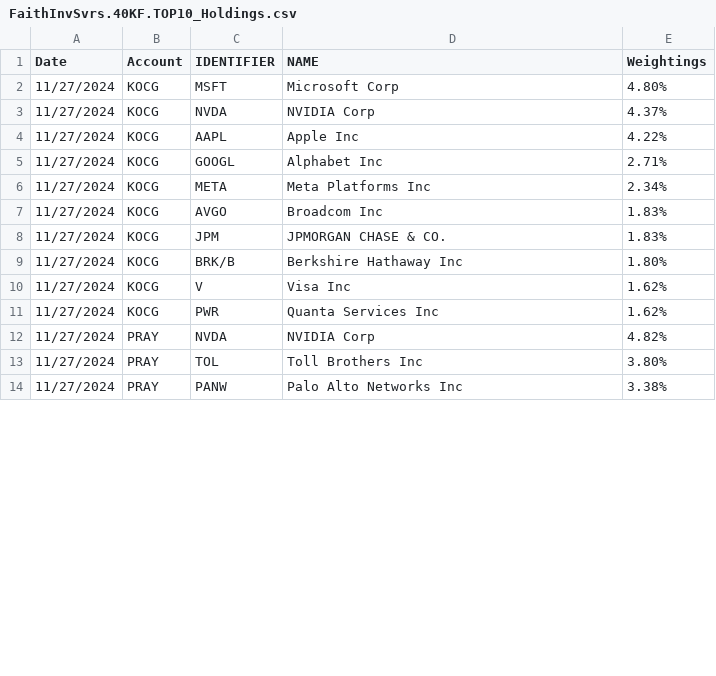
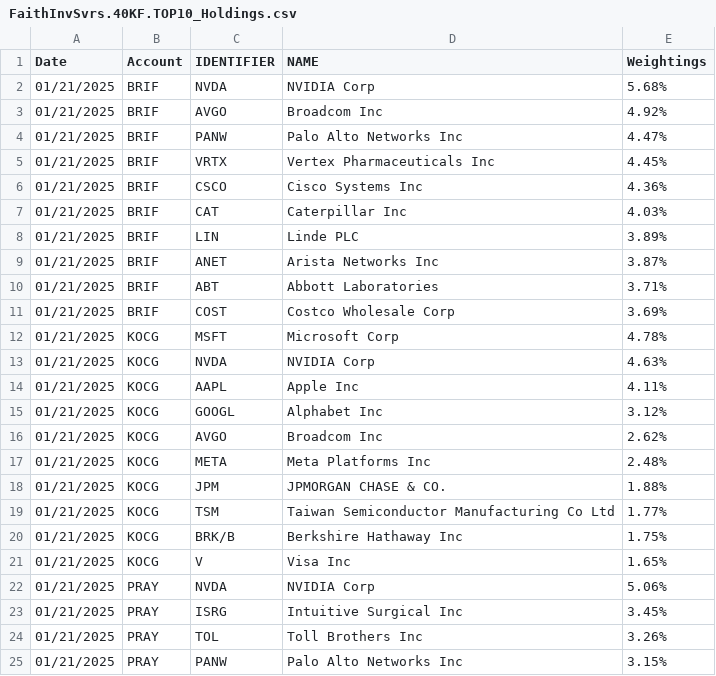
Before and after one commit to mike-pelogy/fis, a CSV file: public/FaithInvSvrs.40KF.TOP10_Holdings.csv, drawn as a sheet; only a part is shown; the diff covers the shown part only.

Commit message:
brif page with data

```diff
--- a/public/FaithInvSvrs.40KF.TOP10_Holdings.csv
+++ b/public/FaithInvSvrs.40KF.TOP10_Holdings.csv
@@ -1,14 +1,25 @@
 Date,Account,IDENTIFIER,NAME,Weightings
-11/27/2024,KOCG,MSFT,Microsoft Corp,4.80%
-11/27/2024,KOCG,NVDA,NVIDIA Corp,4.37%
-11/27/2024,KOCG,AAPL,Apple Inc,4.22%
-11/27/2024,KOCG,GOOGL,Alphabet Inc,2.71%
-11/27/2024,KOCG,META,Meta Platforms Inc,2.34%
-11/27/2024,KOCG,AVGO,Broadcom Inc,1.83%
-11/27/2024,KOCG,JPM,JPMORGAN CHASE & CO.,1.83%
-11/27/2024,KOCG,BRK/B,Berkshire Hathaway Inc,1.80%
-11/27/2024,KOCG,V,Visa Inc,1.62%
-11/27/2024,KOCG,PWR,Quanta Services Inc,1.62%
-11/27/2024,PRAY,NVDA,NVIDIA Corp,4.82%
-11/27/2024,PRAY,TOL,Toll Brothers Inc,3.80%
-11/27/2024,PRAY,PANW,Palo Alto Networks Inc,3.38%
+01/21/2025,BRIF,NVDA,NVIDIA Corp,5.68%
+01/21/2025,BRIF,AVGO,Broadcom Inc,4.92%
+01/21/2025,BRIF,PANW,Palo Alto Networks Inc,4.47%
+01/21/2025,BRIF,VRTX,Vertex Pharmaceuticals Inc,4.45%
+01/21/2025,BRIF,CSCO,Cisco Systems Inc,4.36%
+01/21/2025,BRIF,CAT,Caterpillar Inc,4.03%
+01/21/2025,BRIF,LIN,Linde PLC,3.89%
+01/21/2025,BRIF,ANET,Arista Networks Inc,3.87%
+01/21/2025,BRIF,ABT,Abbott Laboratories,3.71%
+01/21/2025,BRIF,COST,Costco Wholesale Corp,3.69%
+01/21/2025,KOCG,MSFT,Microsoft Corp,4.78%
+01/21/2025,KOCG,NVDA,NVIDIA Corp,4.63%
+01/21/2025,KOCG,AAPL,Apple Inc,4.11%
+01/21/2025,KOCG,GOOGL,Alphabet Inc,3.12%
+01/21/2025,KOCG,AVGO,Broadcom Inc,2.62%
+01/21/2025,KOCG,META,Meta Platforms Inc,2.48%
+01/21/2025,KOCG,JPM,JPMORGAN CHASE & CO.,1.88%
+01/21/2025,KOCG,TSM,Taiwan Semiconductor Manufacturing Co Ltd,1.77%
+01/21/2025,KOCG,BRK/B,Berkshire Hathaway Inc,1.75%
+01/21/2025,KOCG,V,Visa Inc,1.65%
+01/21/2025,PRAY,NVDA,NVIDIA Corp,5.06%
+01/21/2025,PRAY,ISRG,Intuitive Surgical Inc,3.45%
+01/21/2025,PRAY,TOL,Toll Brothers Inc,3.26%
+01/21/2025,PRAY,PANW,Palo Alto Networks Inc,3.15%
```
Also changed, not shown: 2 added rows, 3 removed rows and 7 edited cells elsewhere in this file, public/FaithInvSvrs.40KF.KF_DailyNAV.csv, public/FaithInvSvrs.40KF.KF_MonthlyPerformance.csv, 4 other files.
